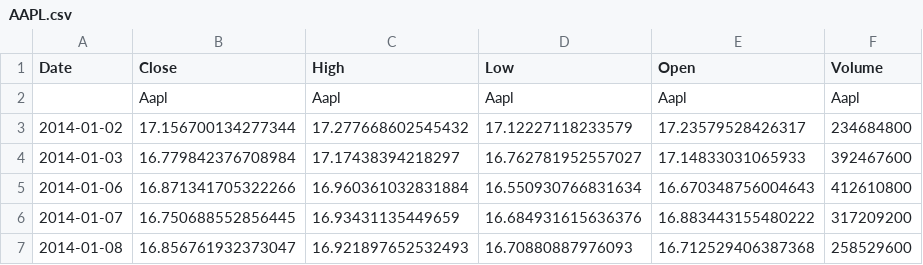
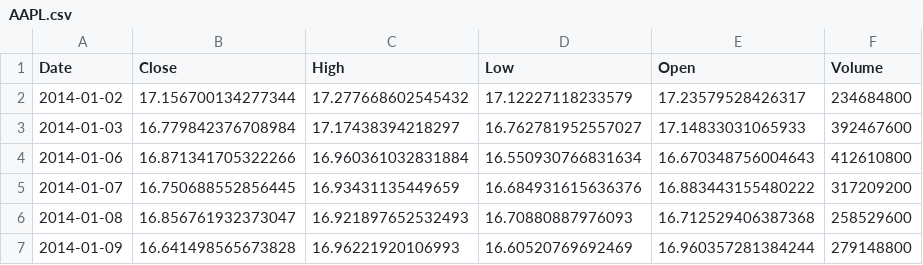
Before and after one commit to shahakanksha-tamu/TradeNet, a CSV file: data/raw/AAPL.csv, drawn as a sheet; only a part is shown; the shorter side is filled out with more unchanged rows.

```diff
--- a/data/raw/AAPL.csv
+++ b/data/raw/AAPL.csv
@@ -1,3 +1,2 @@
 Date,Close,High,Low,Open,Volume
-,Aapl,Aapl,Aapl,Aapl,Aapl
 2014-01-02,17.156700134277344,17.277668602545432,17.12227118233579,17.23579528426317,234684800
```
Also changed, not shown: 24 other files.
